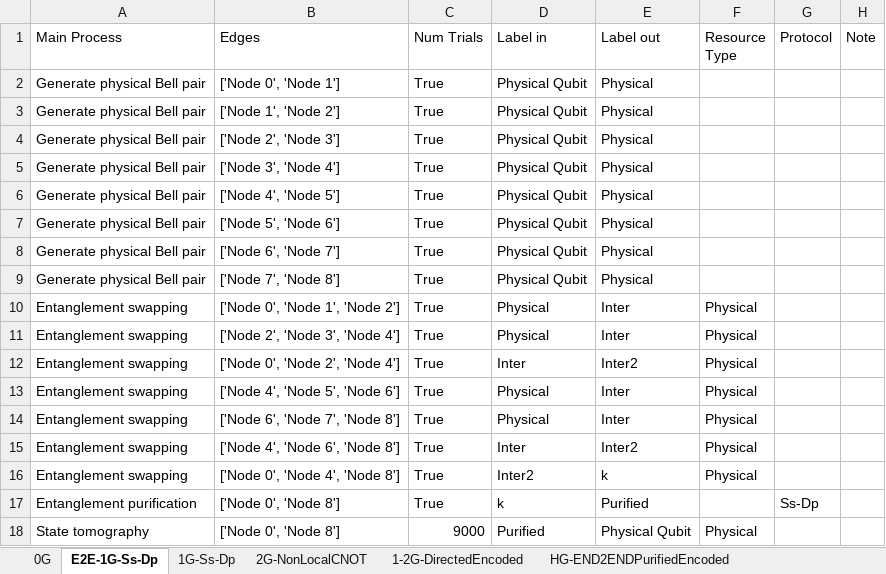
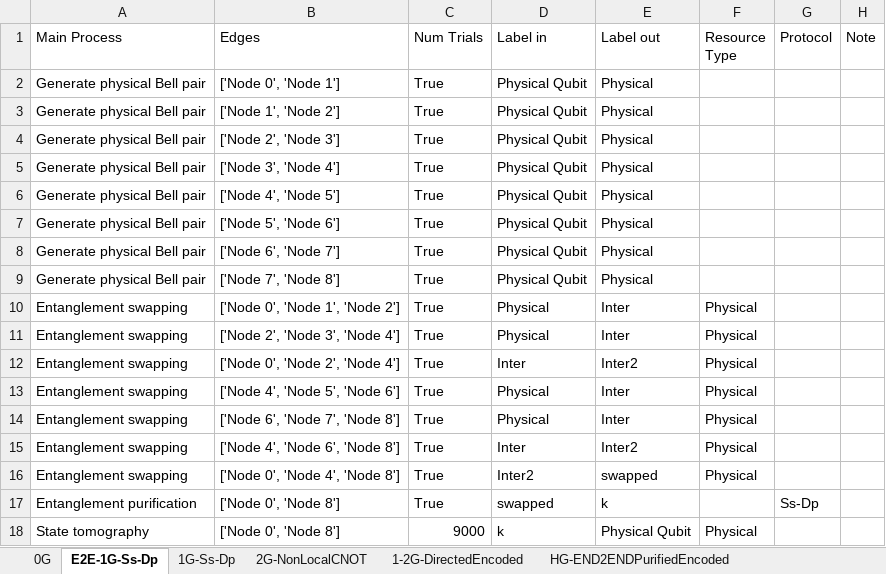
Before and after one commit to PorametPat/qwanta, an Excel workbook: experiments/exp_id6_ApplicationAnalysis/exper_id6_selectedStats_8hops.xlsx, sheet E2E-1G-Ss-Dp, drawn as a sheet; values as stored, in another font and other column widths than the file's, no borders; the diff names each change by its address in the sheet, - before the commit and + after, or states it on an @@ line.

Commit message:
Add name for experiment and fix label record

```diff
--- a/experiments/exp_id6_ApplicationAnalysis/exper_id6_selectedStats_8hops.xlsx (sheet E2E-1G-Ss-Dp)
+++ b/experiments/exp_id6_ApplicationAnalysis/exper_id6_selectedStats_8hops.xlsx (sheet E2E-1G-Ss-Dp)
-E16 (Label out): k
+E16 (Label out): swapped
-D17 (Label in): k
+D17 (Label in): swapped
-E17 (Label out): Purified
+E17 (Label out): k
-D18 (Label in): Purified
+D18 (Label in): k
```
Also changed, not shown: experiments/exp_id6_ApplicationAnalysis/exper_id6_selectedStats_2hops.xlsx, experiments/exp_id6_ApplicationAnalysis/exper_id6_selectedStats_4hops.xlsx, 1 other file.
